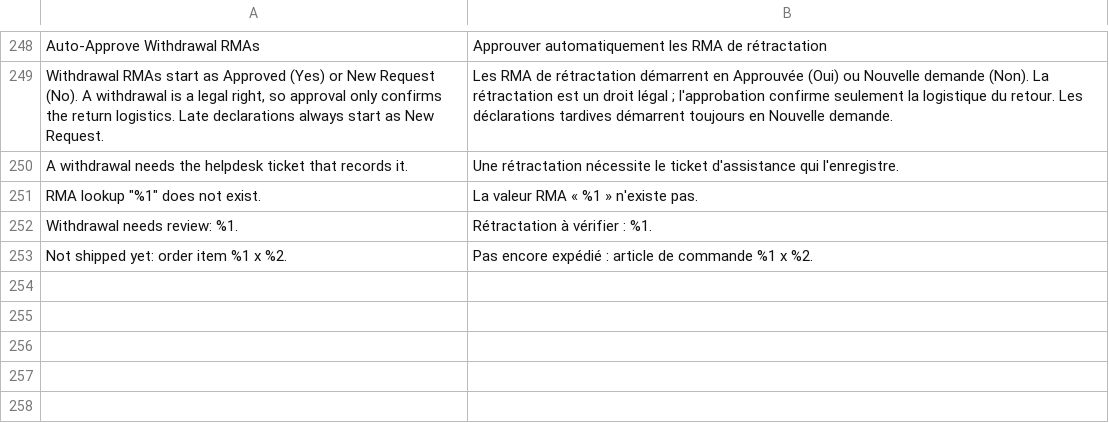
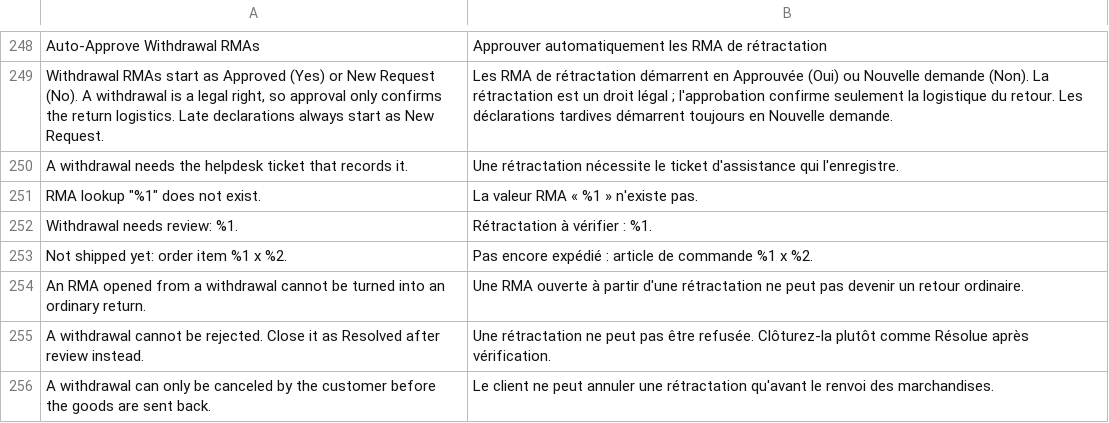
Before and after one commit to magenxcommerce/module-rma, a CSV file: i18n/fr_FR.csv, drawn as a sheet; only a part is shown, gaps mark what is left out.

```diff
--- a/i18n/fr_FR.csv
+++ b/i18n/fr_FR.csv
@@ -253 +253,4 @@
 "Not shipped yet: order item %1 x %2.","Pas encore expédié : article de commande %1 x %2."
+"An RMA opened from a withdrawal cannot be turned into an ordinary return.","Une RMA ouverte à partir d'une rétractation ne peut pas devenir un retour ordinaire."
+"A withdrawal cannot be rejected. Close it as Resolved after review instead.","Une rétractation ne peut pas être refusée. Clôturez-la plutôt comme Résolue après vérification."
+"A withdrawal can only be canceled by the customer before the goods are sent back.","Le client ne peut annuler une rétractation qu'avant le renvoi des marchandises."
```
Also changed, not shown: i18n/de_DE.csv, i18n/es_ES.csv, 7 other files.
